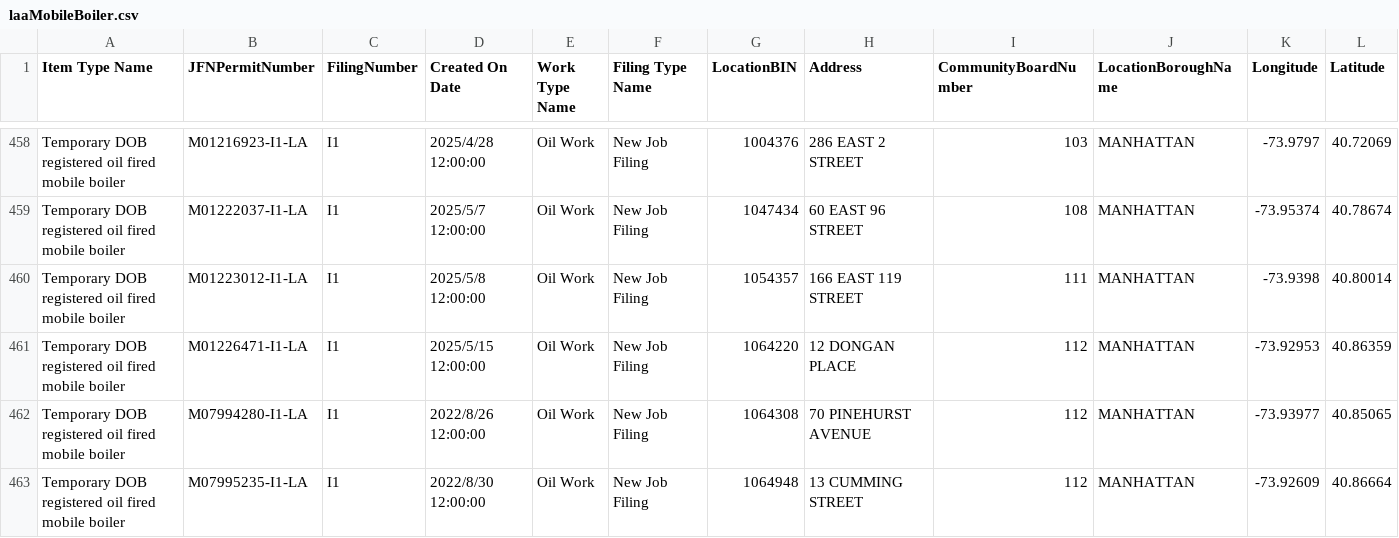
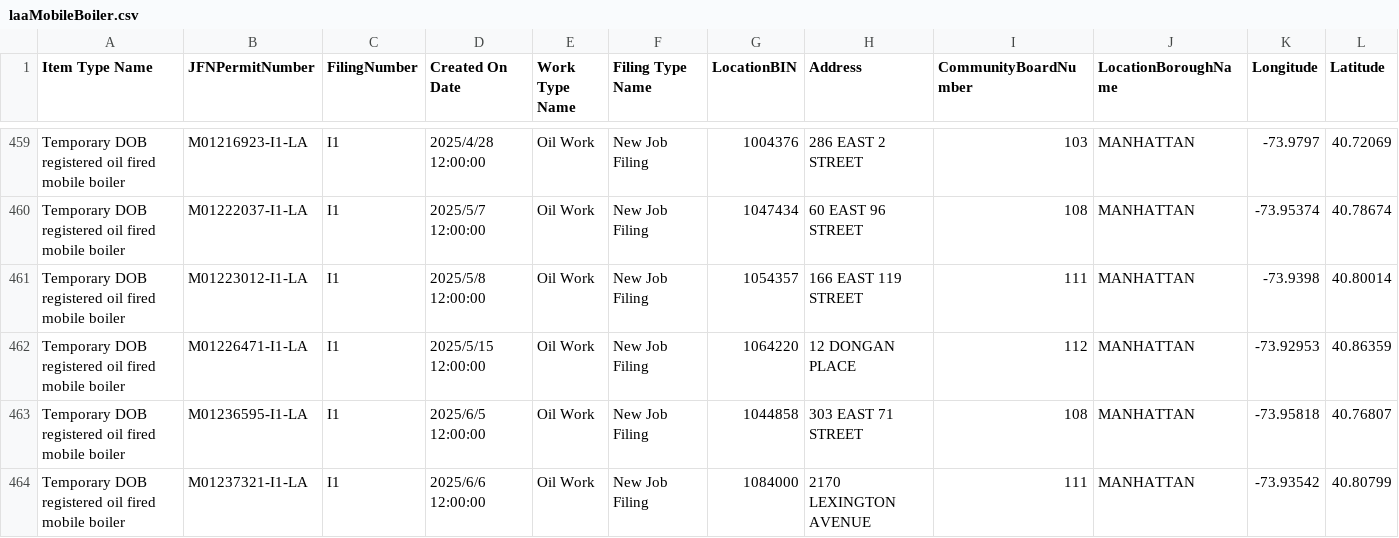
Before and after one commit to NYCDOB/Mobile_Boilers, a CSV file: data/laaMobileBoiler.csv, drawn as a sheet; only a part is shown, gaps mark what is left out; the shorter side is filled out with more unchanged rows; rows hold the shown columns only; the diff covers the shown part only; the diff names each change by its address in the sheet, - before the commit and + after, or states it on an @@ line.

```diff
--- a/data/laaMobileBoiler.csv
+++ b/data/laaMobileBoiler.csv
+row 463: Temporary DOB registered oil fired mobile boiler | M01236595-I1-LA | I1 | 2025/6/5 12:00:00 | Oil Work | New Job Filing | 1044858 | 303 EAST 71 STREET | 108 | MANHATTAN | -73.95818 | 40.76807
+row 464: Temporary DOB registered oil fired mobile boiler | M01237321-I1-LA | I1 | 2025/6/6 12:00:00 | Oil Work | New Job Filing | 1084000 | 2170 LEXINGTON AVENUE | 111 | MANHATTAN | -73.93542 | 40.80799
```
Also changed, not shown: 3 added rows elsewhere in this file, 1 other file.
